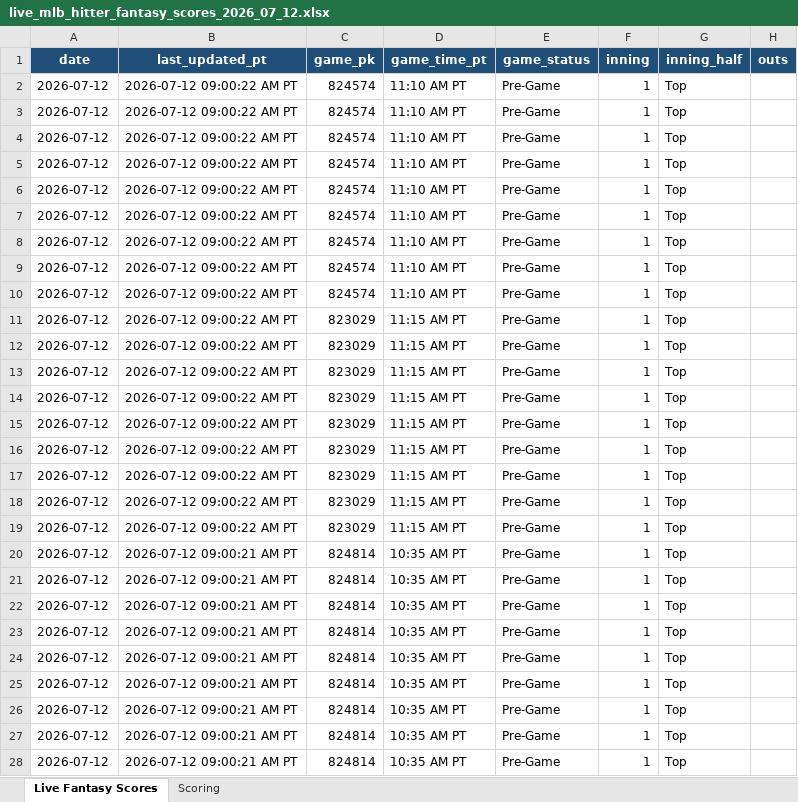
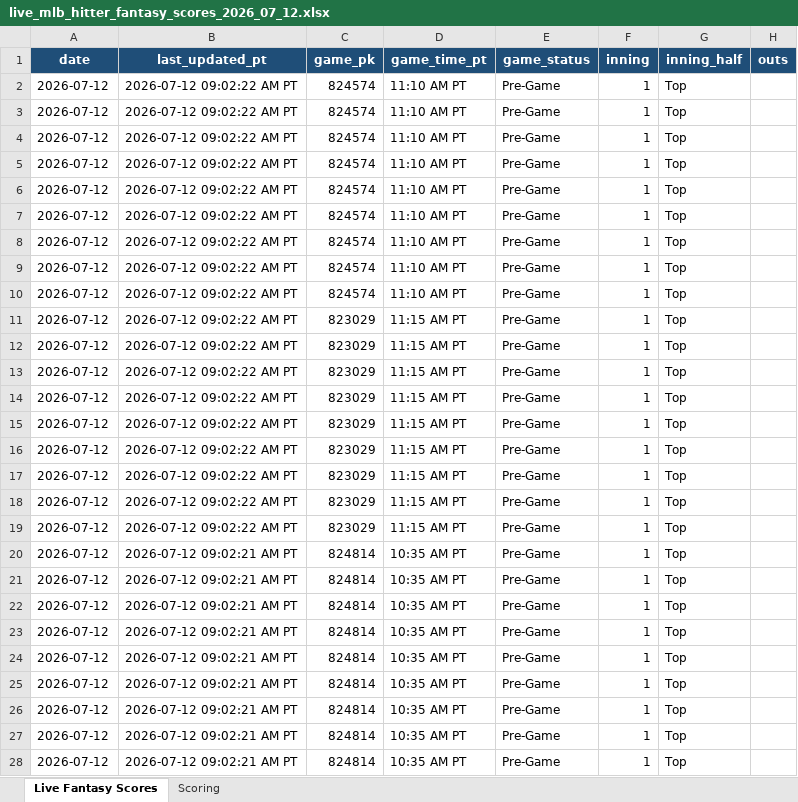
Before and after one commit to pzbaseball/mlb-site-data, an Excel workbook: live_mlb_hitter_fantasy_scores_2026_07_12.xlsx, sheet Live Fantasy Scores, drawn as a sheet; only a part is shown; values as stored, in another font and other column widths than the file's, no borders; conditional formats not drawn; the diff covers the shown part only; the diff names each change by its address in the sheet, - before the commit and + after, or states it on an @@ line.

Commit message:
Update live MLB hitter fantasy scores 2026-07-12 09:02:23 AM PT

```diff
--- a/live_mlb_hitter_fantasy_scores_2026_07_12.xlsx (sheet Live Fantasy Scores)
+++ b/live_mlb_hitter_fantasy_scores_2026_07_12.xlsx (sheet Live Fantasy Scores)
-B2:B19 (last_updated_pt): 2026-07-12 09:00:22 AM PT
+B2:B19 (last_updated_pt): 2026-07-12 09:02:22 AM PT
-B20:B28 (last_updated_pt): 2026-07-12 09:00:21 AM PT
+B20:B28 (last_updated_pt): 2026-07-12 09:02:21 AM PT
```
Also changed, not shown: 180 edited cells elsewhere in this sheet, 1 other file.
